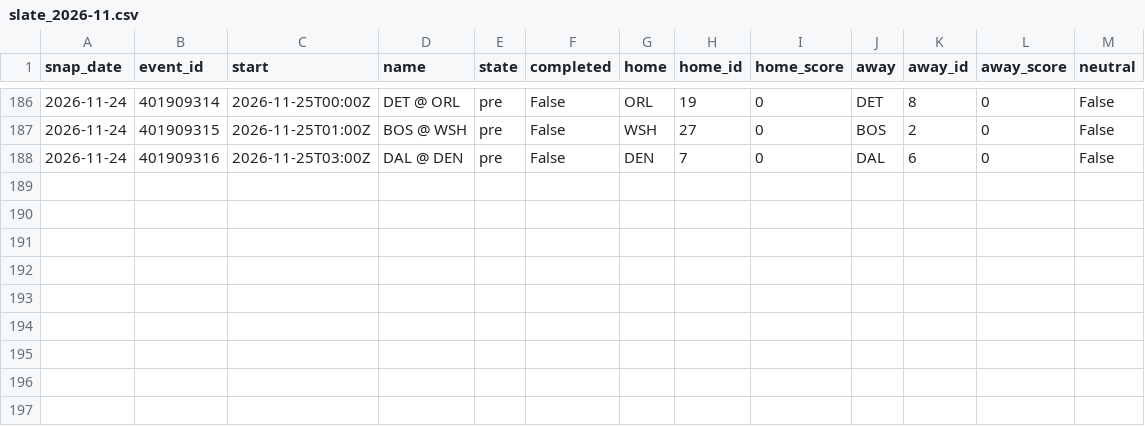
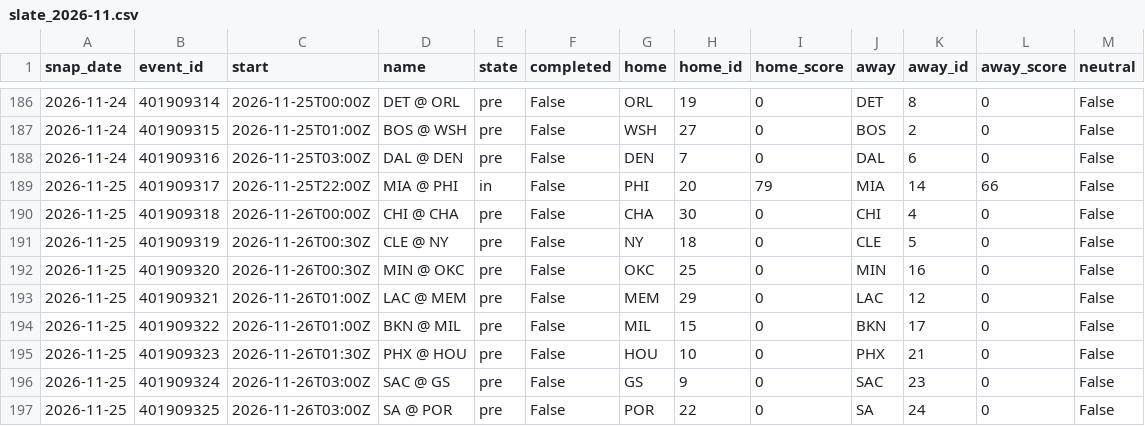
Before and after one commit to azcal/mbm-data, a CSV file: states/nba/slate_2026-11.csv, drawn as a sheet; only a part is shown, gaps mark what is left out.

```diff
--- a/states/nba/slate_2026-11.csv
+++ b/states/nba/slate_2026-11.csv
@@ -188 +188,10 @@ snap_date,event_id,start,name,state,completed,home,home_id,home_score,away,away_
 2026-11-24,401909316,2026-11-25T03:00Z,DAL @ DEN,pre,False,DEN,7,0,DAL,6,0,False
+2026-11-25,401909317,2026-11-25T22:00Z,MIA @ PHI,in,False,PHI,20,79,MIA,14,66,False
+2026-11-25,401909318,2026-11-26T00:00Z,CHI @ CHA,pre,False,CHA,30,0,CHI,4,0,False
+2026-11-25,401909319,2026-11-26T00:30Z,CLE @ NY,pre,False,NY,18,0,CLE,5,0,False
+2026-11-25,401909320,2026-11-26T00:30Z,MIN @ OKC,pre,False,OKC,25,0,MIN,16,0,False
+2026-11-25,401909321,2026-11-26T01:00Z,LAC @ MEM,pre,False,MEM,29,0,LAC,12,0,False
+2026-11-25,401909322,2026-11-26T01:00Z,BKN @ MIL,pre,False,MIL,15,0,BKN,17,0,False
+2026-11-25,401909323,2026-11-26T01:30Z,PHX @ HOU,pre,False,HOU,10,0,PHX,21,0,False
+2026-11-25,401909324,2026-11-26T03:00Z,SAC @ GS,pre,False,GS,9,0,SAC,23,0,False
+2026-11-25,401909325,2026-11-26T03:00Z,SA @ POR,pre,False,POR,22,0,SA,24,0,False
```
Also changed, not shown: states/ncaaf/injuries_2026-11.csv, states/ncaaf/slate_2026-11.csv, 9 other files.
